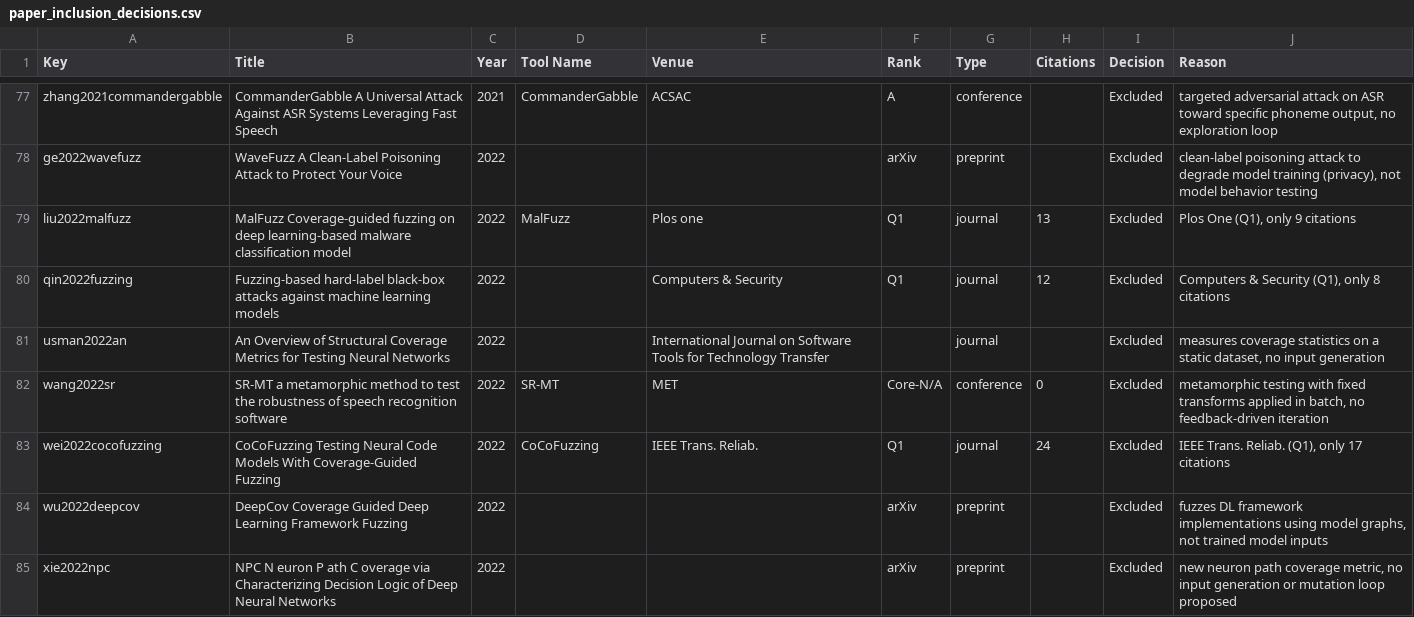
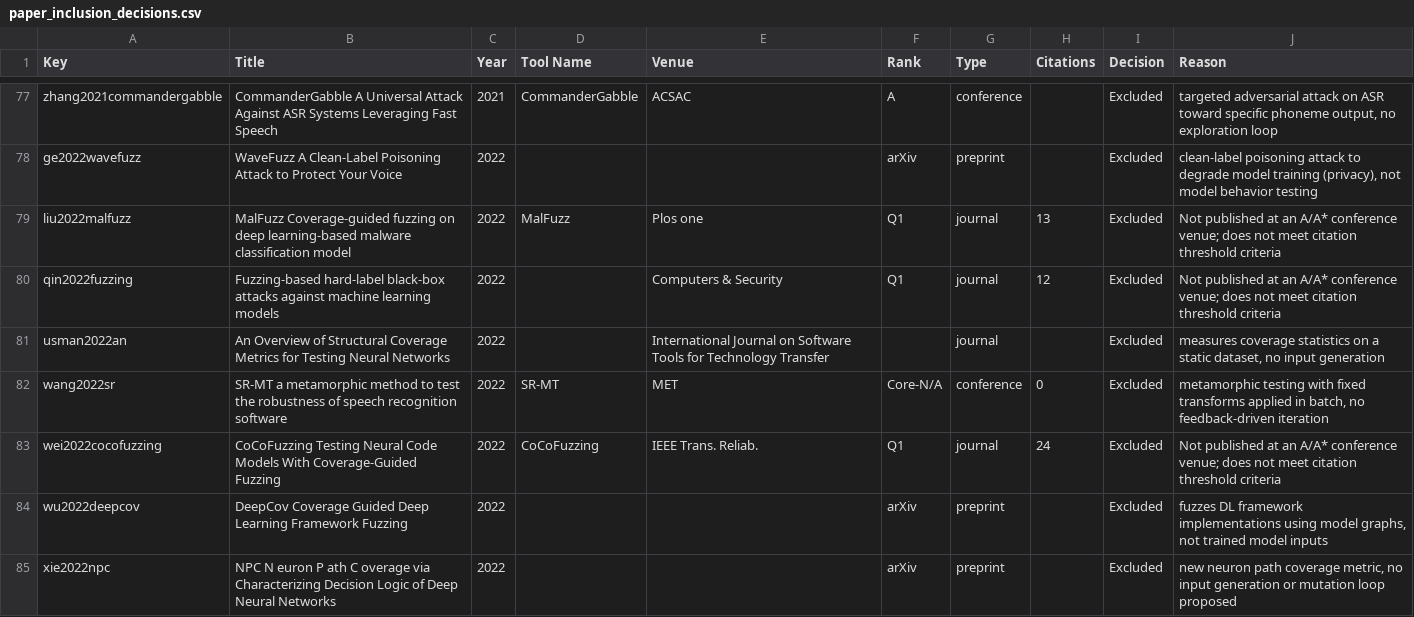
Before and after one commit to itsmahbub/FuzzCheck.AI, a CSV file: paper_inclusion_decisions.csv, drawn as a sheet; only a part is shown, gaps mark what is left out; the diff covers the shown part only.

```diff
--- a/paper_inclusion_decisions.csv
+++ b/paper_inclusion_decisions.csv
@@ -78,7 +78,7 @@ zhang2021commandergabble,CommanderGabble A Universal Attack Against ASR Systems
 ge2022wavefuzz,WaveFuzz A Clean-Label Poisoning Attack to Protect Your Voice,2022,,,arXiv,preprint,,Excluded,"clean-label poisoning attack to degrade model training (privacy), not model behavior testing"
-liu2022malfuzz,MalFuzz Coverage-guided fuzzing on deep learning-based malware classification model,2022,MalFuzz,Plos one,Q1,journal,13,Excluded,"Plos One (Q1), only 9 citations"
-qin2022fuzzing,Fuzzing-based hard-label black-box attacks against machine learning models,2022,,Computers & Security,Q1,journal,12,Excluded,"Computers & Security (Q1), only 8 citations"
+liu2022malfuzz,MalFuzz Coverage-guided fuzzing on deep learning-based malware classification model,2022,MalFuzz,Plos one,Q1,journal,13,Excluded,Not published at an A/A* conference venue; does not meet citation threshold criteria
+qin2022fuzzing,Fuzzing-based hard-label black-box attacks against machine learning models,2022,,Computers & Security,Q1,journal,12,Excluded,Not published at an A/A* conference venue; does not meet citation threshold criteria
 usman2022an,An Overview of Structural Coverage Metrics for Testing Neural Networks,2022,,International Journal on Software Tools for Technology Transfer,,journal,,Excluded,"measures coverage statistics on a static dataset, no input generation"
 wang2022sr,SR-MT a metamorphic method to test the robustness of speech recognition software,2022,SR-MT,MET,Core-N/A,conference,0,Excluded,"metamorphic testing with fixed transforms applied in batch, no feedback-driven iteration"
-wei2022cocofuzzing,CoCoFuzzing Testing Neural Code Models With Coverage-Guided Fuzzing,2022,CoCoFuzzing,IEEE Trans. Reliab.,Q1,journal,24,Excluded,"IEEE Trans. Reliab. (Q1), only 17 citations"
+wei2022cocofuzzing,CoCoFuzzing Testing Neural Code Models With Coverage-Guided Fuzzing,2022,CoCoFuzzing,IEEE Trans. Reliab.,Q1,journal,24,Excluded,Not published at an A/A* conference venue; does not meet citation threshold criteria
 wu2022deepcov,DeepCov Coverage Guided Deep Learning Framework Fuzzing,2022,,,arXiv,preprint,,Excluded,"fuzzes DL framework implementations using model graphs, not trained model inputs"
```
Also changed, not shown: 33 edited cells elsewhere in this file.
